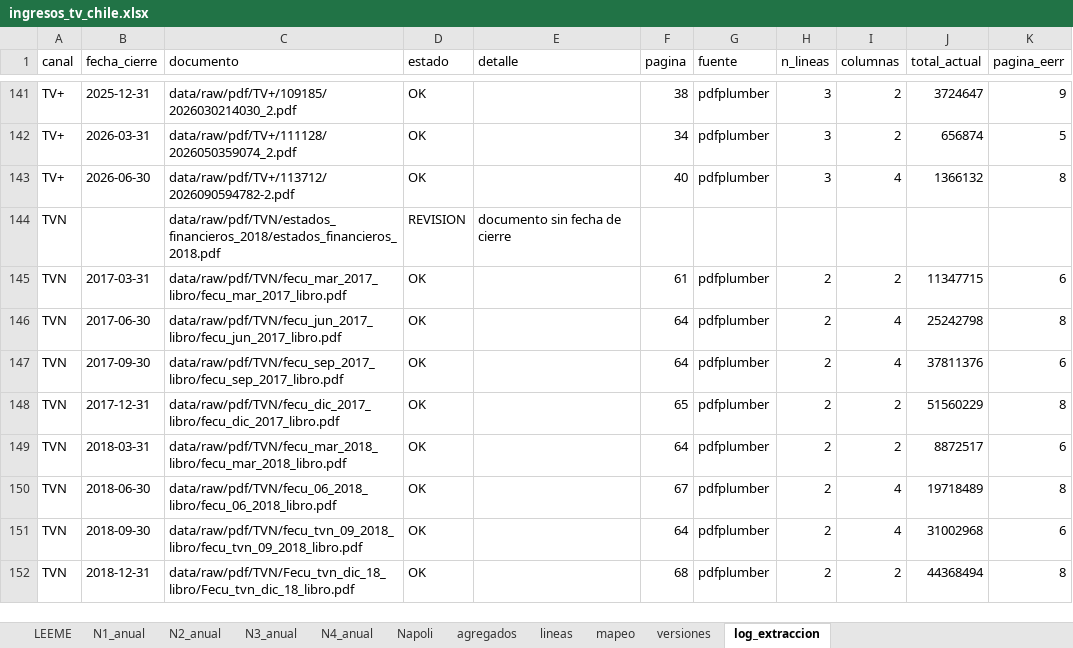
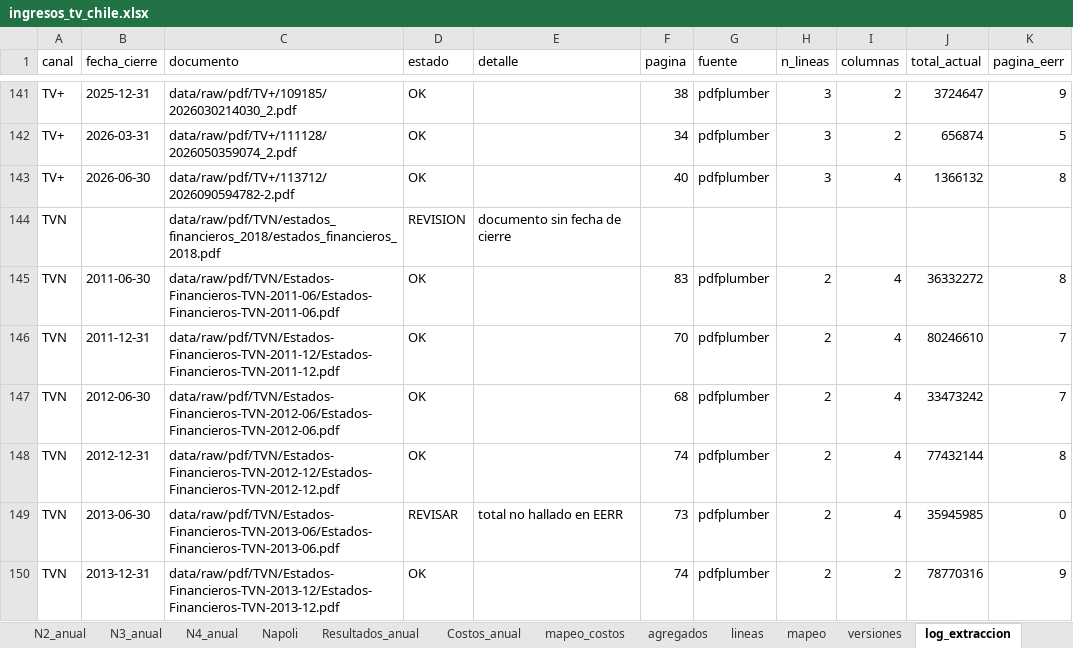
Before and after one commit to cbuzeta/ingresos-tv-chile, an Excel workbook: salidas/ingresos_tv_chile.xlsx, sheet log_extraccion, drawn as a sheet; only a part is shown, gaps mark what is left out; the shorter side is filled out with more unchanged rows; values as stored, in another font and other column widths than the file's, no borders; the diff covers the shown part only; the diff names each change by its address in the sheet, - before the commit and + after, or states it on an @@ line.

```diff
--- a/salidas/ingresos_tv_chile.xlsx (sheet log_extraccion)
+++ b/salidas/ingresos_tv_chile.xlsx (sheet log_extraccion)
+sheet tab: Resultados_anual
+sheet tab: Costos_anual
+sheet tab: mapeo_costos
+row 145: TVN | 2011-06-30 | data/raw/pdf/TVN/Estados-Financieros-TVN-2011-06/Estados-Financieros-TVN-2011-06.pdf | OK |  | 83 | pdfplumber | 2 | 4 | 36332272 | 8
+row 146: TVN | 2011-12-31 | data/raw/pdf/TVN/Estados-Financieros-TVN-2011-12/Estados-Financieros-TVN-2011-12.pdf | OK |  | 70 | pdfplumber | 2 | 4 | 80246610 | 7
+row 147: TVN | 2012-06-30 | data/raw/pdf/TVN/Estados-Financieros-TVN-2012-06/Estados-Financieros-TVN-2012-06.pdf | OK |  | 68 | pdfplumber | 2 | 4 | 33473242 | 7
+row 148: TVN | 2012-12-31 | data/raw/pdf/TVN/Estados-Financieros-TVN-2012-12/Estados-Financieros-TVN-2012-12.pdf | OK |  | 74 | pdfplumber | 2 | 4 | 77432144 | 8
+row 149: TVN | 2013-06-30 | data/raw/pdf/TVN/Estados-Financieros-TVN-2013-06/Estados-Financieros-TVN-2013-06.pdf | REVISAR | total no hallado en EERR | 73 | pdfplumber | 2 | 4 | 35945985 | 0
+row 150: TVN | 2013-12-31 | data/raw/pdf/TVN/Estados-Financieros-TVN-2013-12/Estados-Financieros-TVN-2013-12.pdf | OK |  | 74 | pdfplumber | 2 | 2 | 78770316 | 9
```
Also changed, not shown: 6 added rows and 6 edited cells elsewhere in this sheet, sheet lineas, sheet agregados, sheet Napoli, sheet N4_anual, sheet N3_anual, sheet versiones, 3 more sheets, 48 other files.
